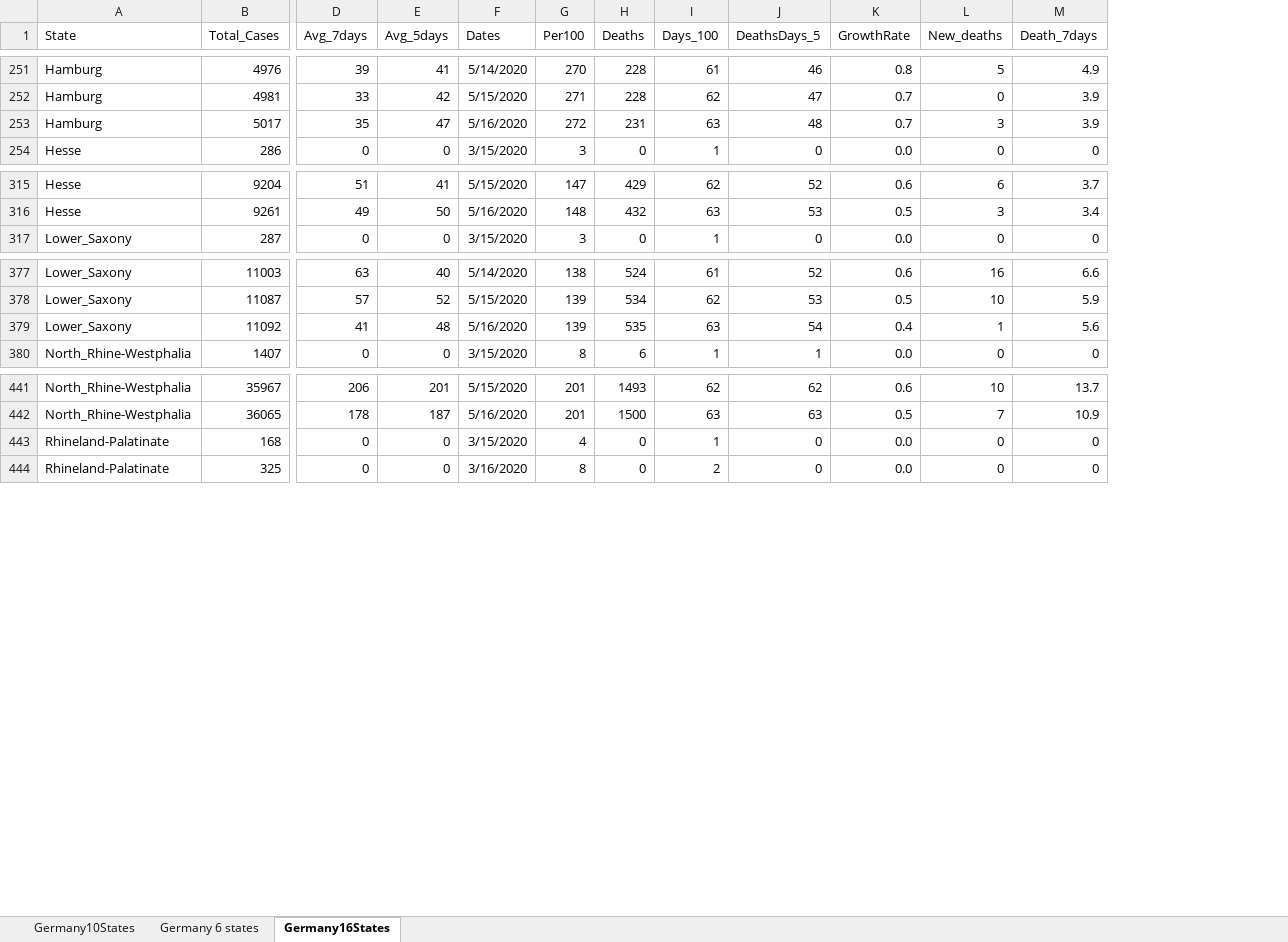
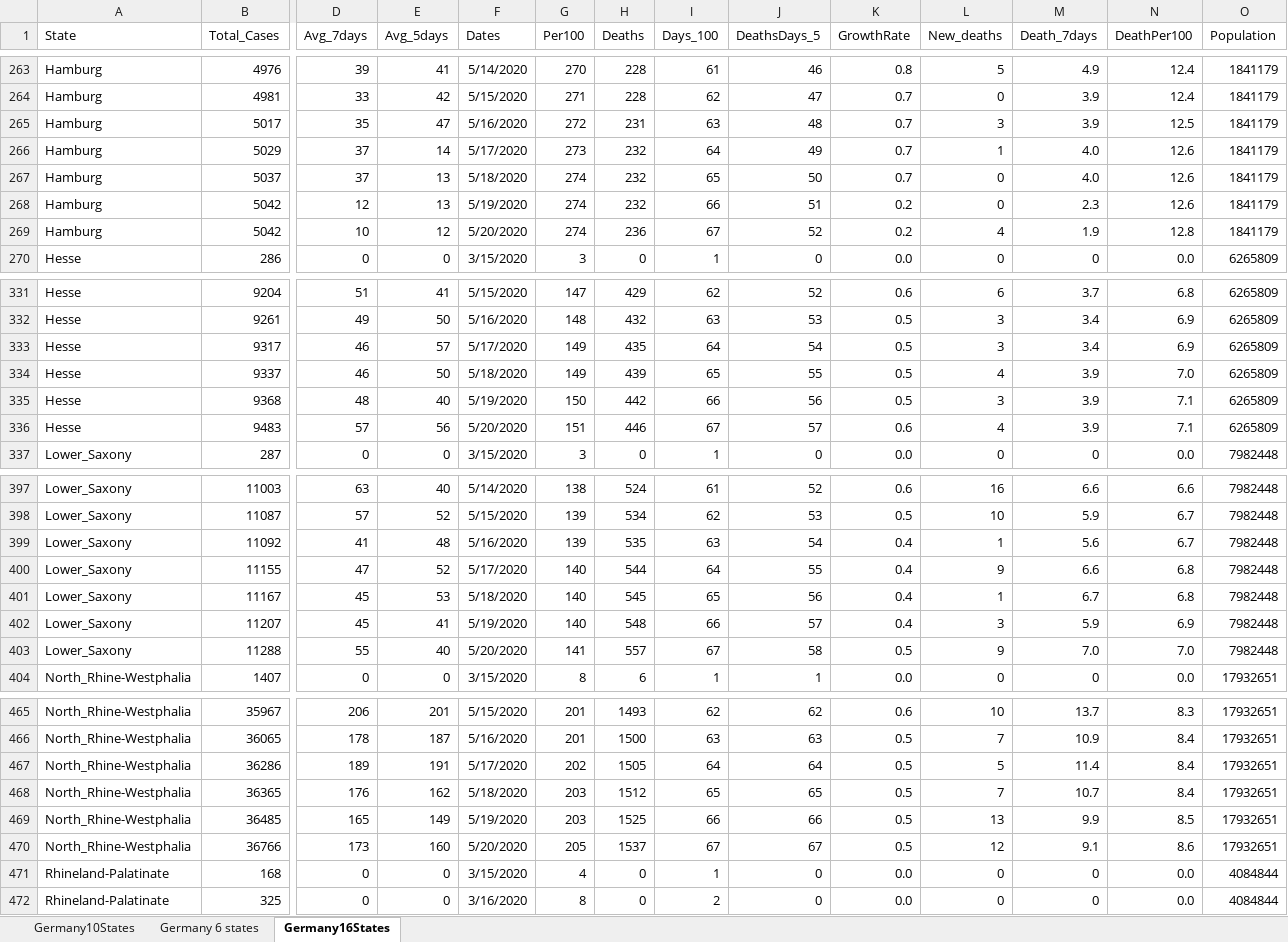
Before and after one commit to nyyubio/First_Website, an Excel workbook: public/data/Germany10StatesXLSX.xlsx, sheet Germany16States, drawn as a sheet; only a part is shown, gaps mark what is left out; values as stored, in another font and other column widths than the file's, no borders; rows hold the shown columns only; the diff covers the shown part only; the diff names each change by its address in the sheet, - before the commit and + after, or states it on an @@ line.

Commit message:
May 20 update
- Updated German data
- Added cumulative deaths per 100,000 inhabitant graph

```diff
--- a/public/data/Germany10StatesXLSX.xlsx (sheet Germany16States)
+++ b/public/data/Germany10StatesXLSX.xlsx (sheet Germany16States)
+column N (DeathPer100), rows 263-265: 12.4 | 12.4 | 12.5; row 270: 0.0; rows 331-332: 6.8 | 6.9; row 337: 0.0; rows 397-399: 6.6 | 6.7 | 6.7; row 404: 0.0; rows 465-466: 8.3 | 8.4; rows 471-472: 0.0 | 0.0
+column O (Population), rows 263-265: all 1841179; row 270: 6265809; rows 331-332: 6265809 | 6265809; row 337: 7982448; rows 397-399: all 7982448; row 404: 17932651; rows 465-466: 17932651 | 17932651; rows 471-472: 4084844 | 4084844
+row 266: Hamburg | 5029 | 37 | 14 | 5/17/2020 | 273 | 232 | 64 | 49 | 0.7 | 1 | 4.0 | 12.6 | 1841179
+row 267: Hamburg | 5037 | 37 | 13 | 5/18/2020 | 274 | 232 | 65 | 50 | 0.7 | 0 | 4.0 | 12.6 | 1841179
+row 268: Hamburg | 5042 | 12 | 13 | 5/19/2020 | 274 | 232 | 66 | 51 | 0.2 | 0 | 2.3 | 12.6 | 1841179
+row 269: Hamburg | 5042 | 10 | 12 | 5/20/2020 | 274 | 236 | 67 | 52 | 0.2 | 4 | 1.9 | 12.8 | 1841179
+row 333: Hesse | 9317 | 46 | 57 | 5/17/2020 | 149 | 435 | 64 | 54 | 0.5 | 3 | 3.4 | 6.9 | 6265809
+row 334: Hesse | 9337 | 46 | 50 | 5/18/2020 | 149 | 439 | 65 | 55 | 0.5 | 4 | 3.9 | 7.0 | 6265809
+row 335: Hesse | 9368 | 48 | 40 | 5/19/2020 | 150 | 442 | 66 | 56 | 0.5 | 3 | 3.9 | 7.1 | 6265809
+row 336: Hesse | 9483 | 57 | 56 | 5/20/2020 | 151 | 446 | 67 | 57 | 0.6 | 4 | 3.9 | 7.1 | 6265809
+row 400: Lower_Saxony | 11155 | 47 | 52 | 5/17/2020 | 140 | 544 | 64 | 55 | 0.4 | 9 | 6.6 | 6.8 | 7982448
+row 401: Lower_Saxony | 11167 | 45 | 53 | 5/18/2020 | 140 | 545 | 65 | 56 | 0.4 | 1 | 6.7 | 6.8 | 7982448
+row 402: Lower_Saxony | 11207 | 45 | 41 | 5/19/2020 | 140 | 548 | 66 | 57 | 0.4 | 3 | 5.9 | 6.9 | 7982448
+row 403: Lower_Saxony | 11288 | 55 | 40 | 5/20/2020 | 141 | 557 | 67 | 58 | 0.5 | 9 | 7.0 | 7.0 | 7982448
+row 467: North_Rhine-Westphalia | 36286 | 189 | 191 | 5/17/2020 | 202 | 1505 | 64 | 64 | 0.5 | 5 | 11.4 | 8.4 | 17932651
+row 468: North_Rhine-Westphalia | 36365 | 176 | 162 | 5/18/2020 | 203 | 1512 | 65 | 65 | 0.5 | 7 | 10.7 | 8.4 | 17932651
+row 469: North_Rhine-Westphalia | 36485 | 165 | 149 | 5/19/2020 | 203 | 1525 | 66 | 66 | 0.5 | 13 | 9.9 | 8.5 | 17932651
+row 470: North_Rhine-Westphalia | 36766 | 173 | 160 | 5/20/2020 | 205 | 1537 | 67 | 67 | 0.5 | 12 | 9.1 | 8.6 | 17932651
```
Also changed, not shown: 48 added rows and 1 edited cell elsewhere in this sheet, formulas that keep their value, static/data/Germany10StatesXLSX.xlsx, 30 other files.
